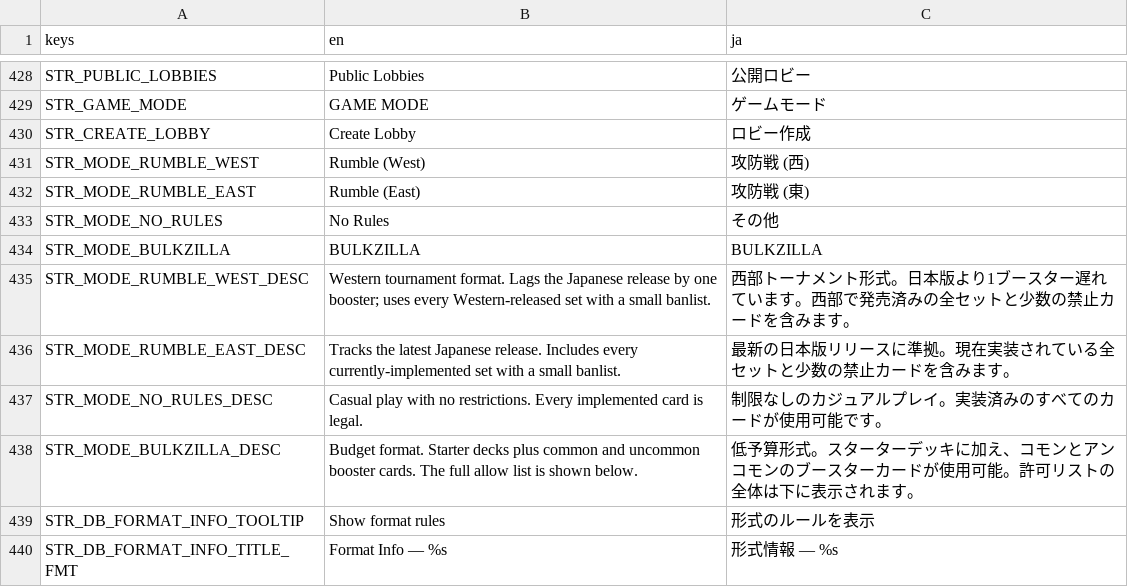
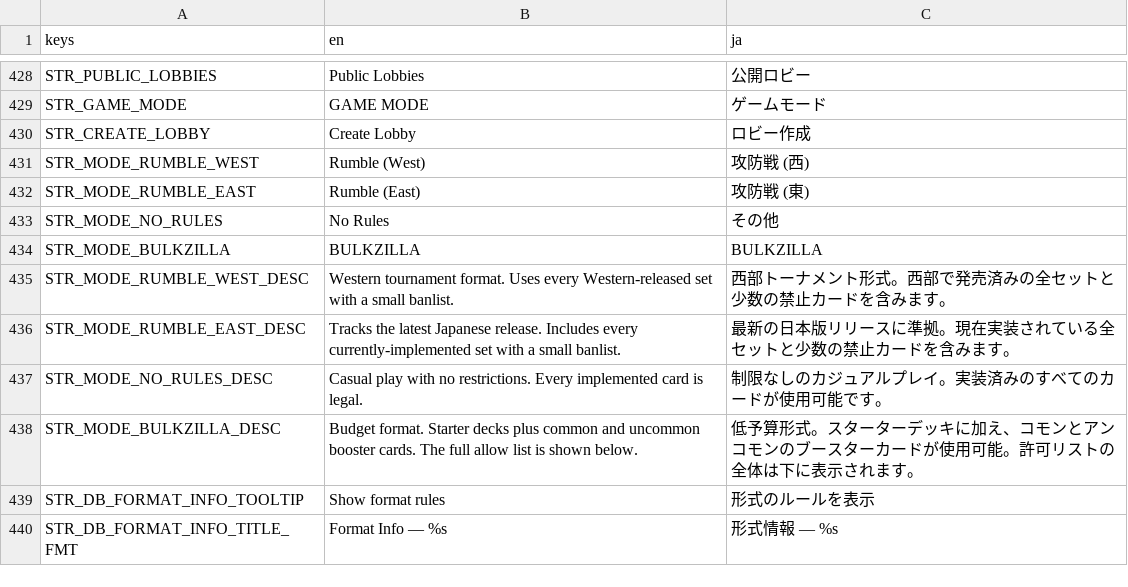
Before and after one commit to hunterdurbin/godzilla-sim, a CSV file: translations/strings.csv, drawn as a sheet; only a part is shown, gaps mark what is left out.

```diff
--- a/translations/strings.csv
+++ b/translations/strings.csv
@@ -486,3 +486,3 @@ STR_MODE_NO_RULES,No Rules,その他
 STR_MODE_BULKZILLA,BULKZILLA,BULKZILLA
-STR_MODE_RUMBLE_WEST_DESC,Western tournament format. Lags the Japanese release by one booster; uses every Western-released set with a small banlist.,西部トーナメント形式。日本版より1ブースター遅れています。西部で発売済みの全セットと少数の禁止カードを含みます。
+STR_MODE_RUMBLE_WEST_DESC,Western tournament format. Uses every Western-released set with a small banlist.,西部トーナメント形式。西部で発売済みの全セットと少数の禁止カードを含みます。
 STR_MODE_RUMBLE_EAST_DESC,Tracks the latest Japanese release. Includes every currently-implemented set with a small banlist.,最新の日本版リリースに準拠。現在実装されている全セットと少数の禁止カードを含みます。
```
Also changed, not shown: 3 other files.
